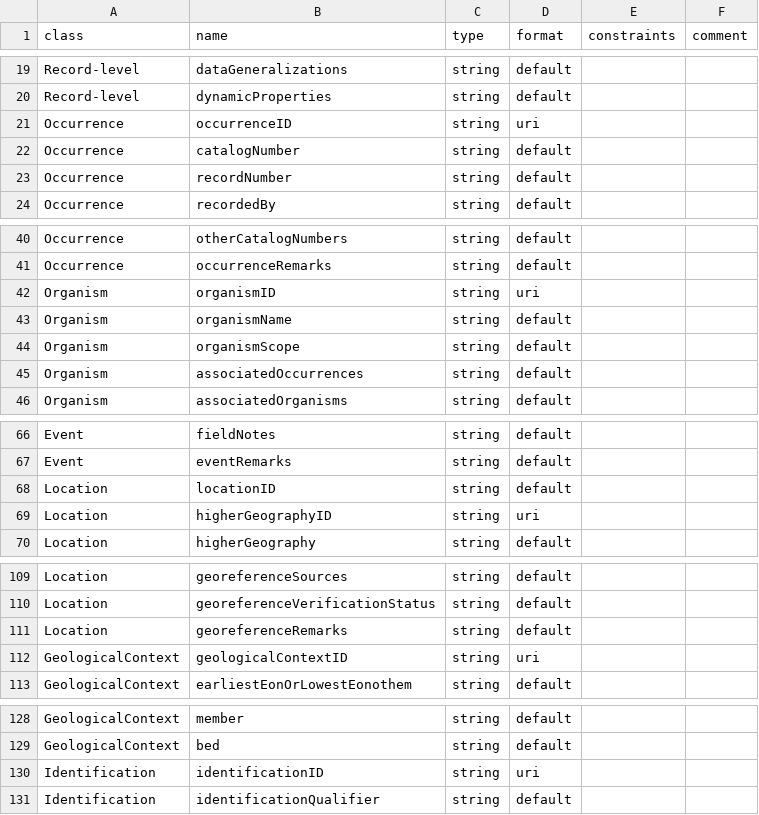
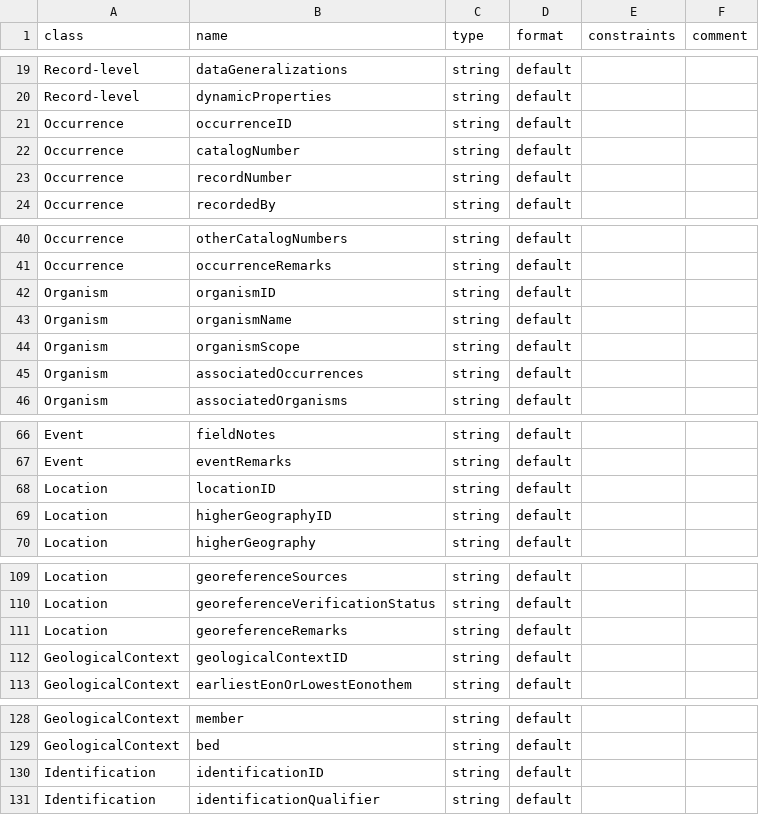
Before and after one commit to frictionlessdata/frictionless-darwin-core, a CSV file: data/fdwc_terms.csv, drawn as a sheet; only a part is shown, gaps mark what is left out; the diff covers the shown part only.

```diff
--- a/data/fdwc_terms.csv
+++ b/data/fdwc_terms.csv
@@ -20,3 +20,3 @@
 "Record-level","dynamicProperties","string","default",,
-"Occurrence","occurrenceID","string","uri",,
+"Occurrence","occurrenceID","string","default",,
 "Occurrence","catalogNumber","string","default",,
@@ -41,3 +41,3 @@
 "Occurrence","occurrenceRemarks","string","default",,
-"Organism","organismID","string","uri",,
+"Organism","organismID","string","default",,
 "Organism","organismName","string","default",,
@@ -68,3 +68,3 @@
 "Location","locationID","string","default",,
-"Location","higherGeographyID","string","uri",,
+"Location","higherGeographyID","string","default",,
 "Location","higherGeography","string","default",,
@@ -111,3 +111,3 @@
 "Location","georeferenceRemarks","string","default",,
-"GeologicalContext","geologicalContextID","string","uri",,
+"GeologicalContext","geologicalContextID","string","default",,
 "GeologicalContext","earliestEonOrLowestEonothem","string","default",,
@@ -129,3 +129,3 @@
 "GeologicalContext","bed","string","default",,
-"Identification","identificationID","string","uri",,
+"Identification","identificationID","string","default",,
 "Identification","identificationQualifier","string","default",,
```
Also changed, not shown: 18 edited cells elsewhere in this file, 12 other files.
